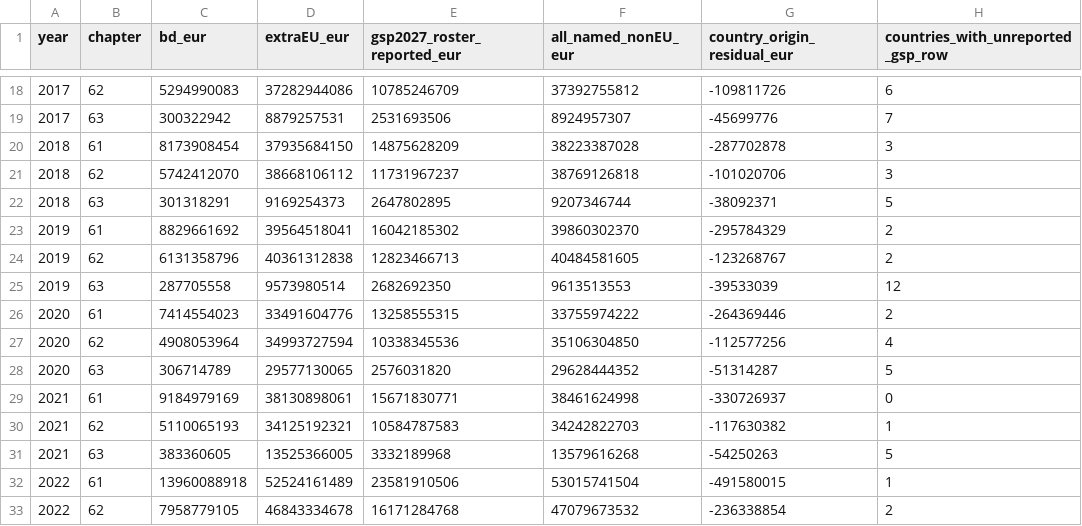
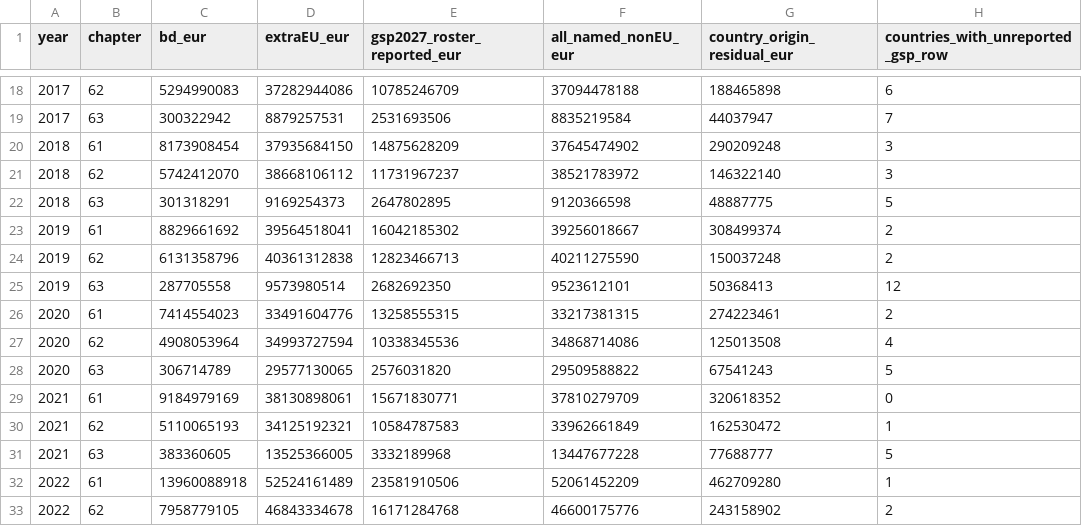
Before and after one commit to mafijulrigan39-boop/thesis, a CSV file: task_f_empirical/article33/annual_chapter_denominator_audit.csv, drawn as a sheet; only a part is shown, gaps mark what is left out; the diff covers the shown part only.

```diff
--- a/task_f_empirical/article33/annual_chapter_denominator_audit.csv
+++ b/task_f_empirical/article33/annual_chapter_denominator_audit.csv
@@ -18,16 +18,16 @@ year,chapter,bd_eur,extraEU_eur,gsp2027_roster_reported_eur,all_named_nonEU_eur,
-2017,62,5294990083,37282944086,10785246709,37392755812,-109811726,6
-2017,63,300322942,8879257531,2531693506,8924957307,-45699776,7
-2018,61,8173908454,37935684150,14875628209,38223387028,-287702878,3
-2018,62,5742412070,38668106112,11731967237,38769126818,-101020706,3
-2018,63,301318291,9169254373,2647802895,9207346744,-38092371,5
-2019,61,8829661692,39564518041,16042185302,39860302370,-295784329,2
-2019,62,6131358796,40361312838,12823466713,40484581605,-123268767,2
-2019,63,287705558,9573980514,2682692350,9613513553,-39533039,12
-2020,61,7414554023,33491604776,13258555315,33755974222,-264369446,2
-2020,62,4908053964,34993727594,10338345536,35106304850,-112577256,4
-2020,63,306714789,29577130065,2576031820,29628444352,-51314287,5
-2021,61,9184979169,38130898061,15671830771,38461624998,-330726937,0
-2021,62,5110065193,34125192321,10584787583,34242822703,-117630382,1
-2021,63,383360605,13525366005,3332189968,13579616268,-54250263,5
-2022,61,13960088918,52524161489,23581910506,53015741504,-491580015,1
-2022,62,7958779105,46843334678,16171284768,47079673532,-236338854,2
+2017,62,5294990083,37282944086,10785246709,37094478188,188465898,6
+2017,63,300322942,8879257531,2531693506,8835219584,44037947,7
+2018,61,8173908454,37935684150,14875628209,37645474902,290209248,3
+2018,62,5742412070,38668106112,11731967237,38521783972,146322140,3
+2018,63,301318291,9169254373,2647802895,9120366598,48887775,5
+2019,61,8829661692,39564518041,16042185302,39256018667,308499374,2
+2019,62,6131358796,40361312838,12823466713,40211275590,150037248,2
+2019,63,287705558,9573980514,2682692350,9523612101,50368413,12
+2020,61,7414554023,33491604776,13258555315,33217381315,274223461,2
+2020,62,4908053964,34993727594,10338345536,34868714086,125013508,4
+2020,63,306714789,29577130065,2576031820,29509588822,67541243,5
+2021,61,9184979169,38130898061,15671830771,37810279709,320618352,0
+2021,62,5110065193,34125192321,10584787583,33962661849,162530472,1
+2021,63,383360605,13525366005,3332189968,13447677228,77688777,5
+2022,61,13960088918,52524161489,23581910506,52061452209,462709280,1
+2022,62,7958779105,46843334678,16171284768,46600175776,243158902,2
```
Also changed, not shown: 52 edited cells elsewhere in this file, task_f_empirical/article33/official_article33_annual_screen_2012_2025.csv, task_f_empirical/article33/official_chapter_request_receipts.csv, 1 other file.
